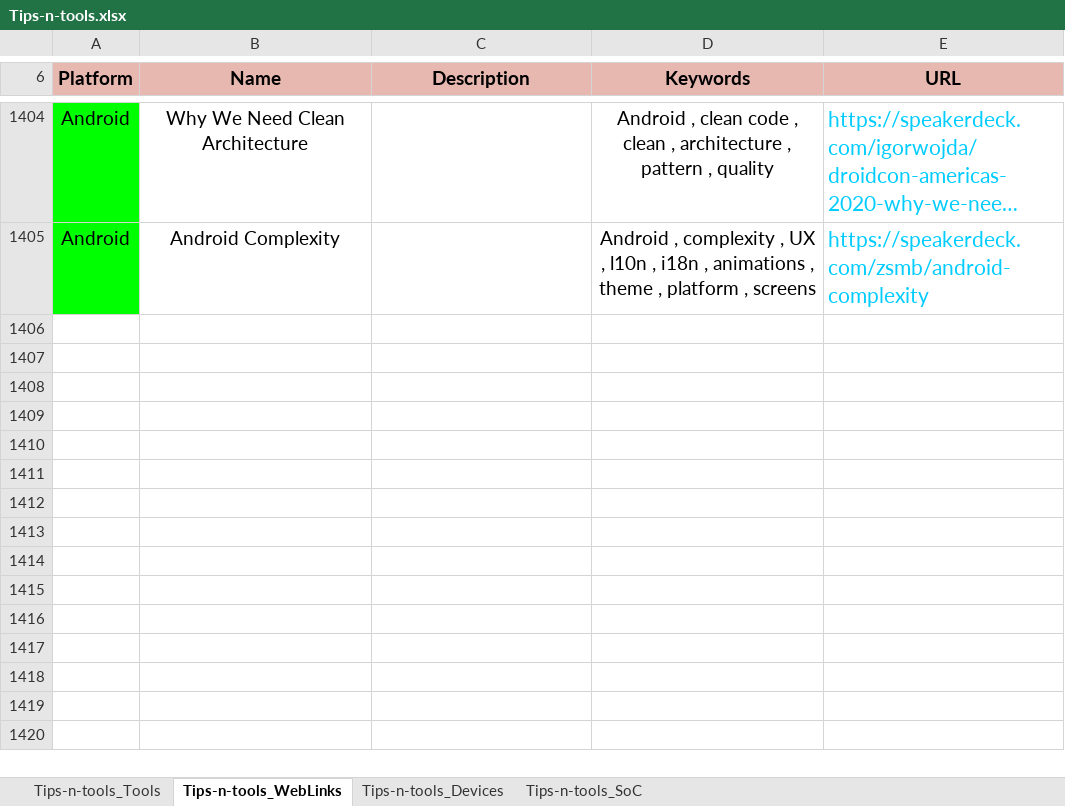
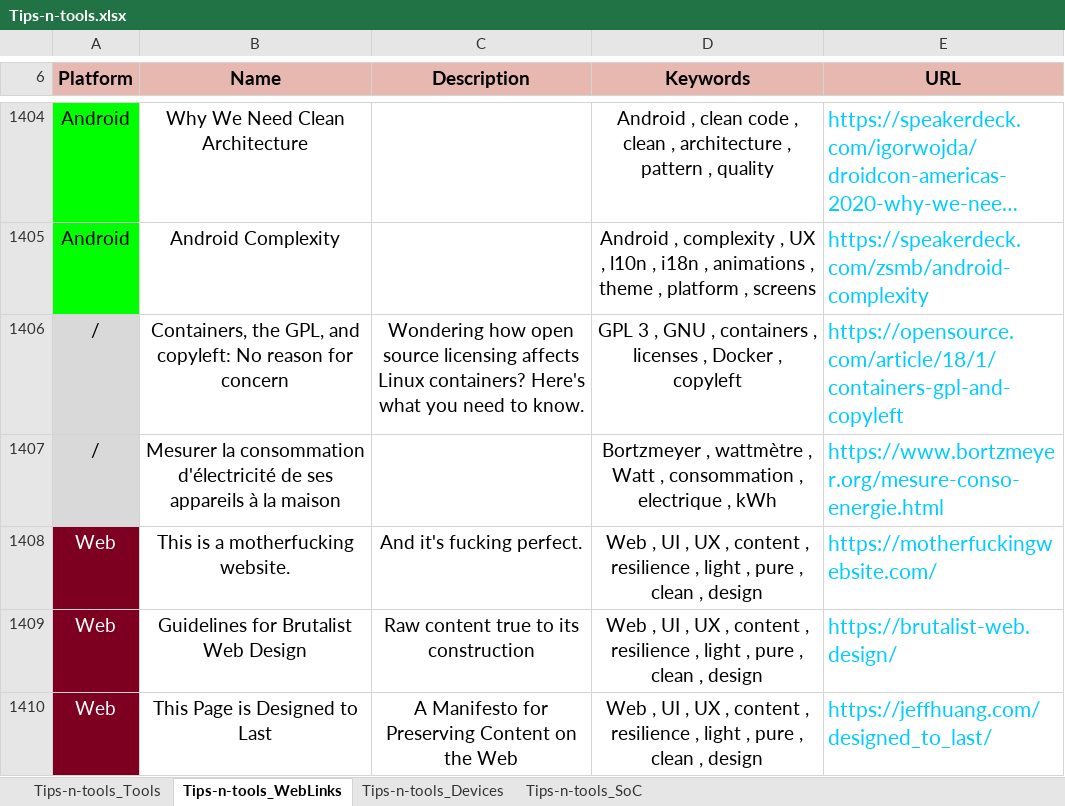
Before and after one commit to pylapp/Tips-tools, an Excel workbook: contents/Tips-n-tools.xlsx, sheet Tips-n-tools_WebLinks, drawn as a sheet; only a part is shown, gaps mark what is left out; long unchanged cells end in …; values as stored, in another font and other column widths than the file's, no borders; the diff names each change by its address in the sheet, - before the commit and + after, or states it on an @@ line.

Commit message:
chore: content - add referencess to tools and publication about web
Signed-off-by: Pierre-Yves Lapersonne <dev@pylapersonne.info>

```diff
--- a/contents/Tips-n-tools.xlsx (sheet Tips-n-tools_WebLinks)
+++ b/contents/Tips-n-tools.xlsx (sheet Tips-n-tools_WebLinks)
+row 1406: / | Containers, the GPL, and copyleft: No reason for concern | Wondering how open source licensing affects Linux containers? Here's what you need to know. | GPL 3 , GNU , containers , licenses , Docker , copyleft | https://opensource.com/article/18/1/containers-gpl-and-copyleft
+row 1407: / | Mesurer la consommation d'électricité de ses appareils à la maison |  | Bortzmeyer , wattmètre , Watt , consommation , electrique , kWh | https://www.bortzmeyer.org/mesure-conso-energie.html
+row 1408: Web | This is a motherfucking website. | And it's fucking perfect. | Web , UI , UX , content , resilience , light , pure , clean , design | https://motherfuckingwebsite.com/
+row 1409: Web | Guidelines for Brutalist Web Design | Raw content true to its construction | Web , UI , UX , content , resilience , light , pure , clean , design | https://brutalist-web.design/
+row 1410: Web | This Page is Designed to Last | A Manifesto for Preserving Content on the Web | Web , UI , UX , content , resilience , light , pure , clean , design | https://jeffhuang.com/designed_to_last/
```
Also changed, not shown: sheet Tips-n-tools_Tools, 8 other files.
